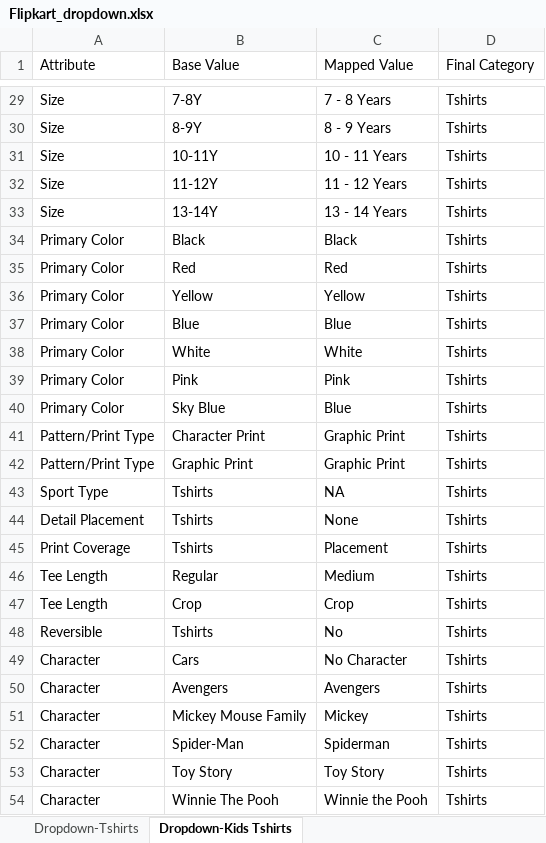
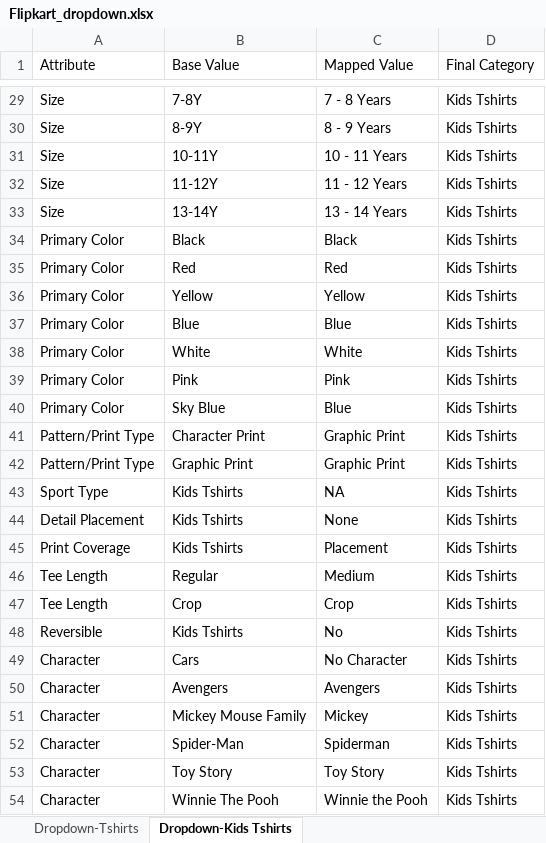
Before and after one commit to anmrahul-code/catalogue-automation, an Excel workbook: config/Flipkart_dropdown.xlsx, sheet Dropdown-Kids Tshirts, drawn as a sheet; only a part is shown, gaps mark what is left out; values as stored, in another font and other column widths than the file's, no borders; conditional formats not drawn; the diff covers the shown part only; the diff names each change by its address in the sheet, - before the commit and + after, or states it on an @@ line.

```diff
--- a/config/Flipkart_dropdown.xlsx (sheet Dropdown-Kids Tshirts)
+++ b/config/Flipkart_dropdown.xlsx (sheet Dropdown-Kids Tshirts)
-D29:D54 (Final Category): Tshirts
+D29:D54 (Final Category): Kids Tshirts
-B43:B45 (Base Value): Tshirts
+B43:B45 (Base Value): Kids Tshirts
-B48 (Base Value): Tshirts
+B48 (Base Value): Kids Tshirts
```
Also changed, not shown: 39 edited cells elsewhere in this sheet, config/Flipkart_instruction.xlsx.
